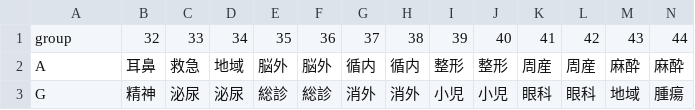
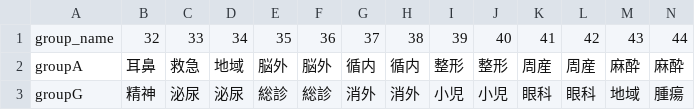
Before and after one commit to sakaichihiro1209/-, a CSV file: data_csv/schedule_table.csv, drawn as a sheet.

```diff
--- a/data_csv/schedule_table.csv
+++ b/data_csv/schedule_table.csv
@@ -1,3 +1,3 @@
-group,32,33,34,35,36,37,38,39,40,41,42,43,44
-A,耳鼻,救急,地域,脳外,脳外,循内,循内,整形,整形,周産,周産,麻酔,麻酔
-G,精神,泌尿,泌尿,総診,総診,消外,消外,小児,小児,眼科,眼科,地域,腫瘍
+group_name,32,33,34,35,36,37,38,39,40,41,42,43,44
+groupA,耳鼻,救急,地域,脳外,脳外,循内,循内,整形,整形,周産,周産,麻酔,麻酔
+groupG,精神,泌尿,泌尿,総診,総診,消外,消外,小児,小児,眼科,眼科,地域,腫瘍
```
Also changed, not shown: data_csv/week_table.csv, 3 other files.
